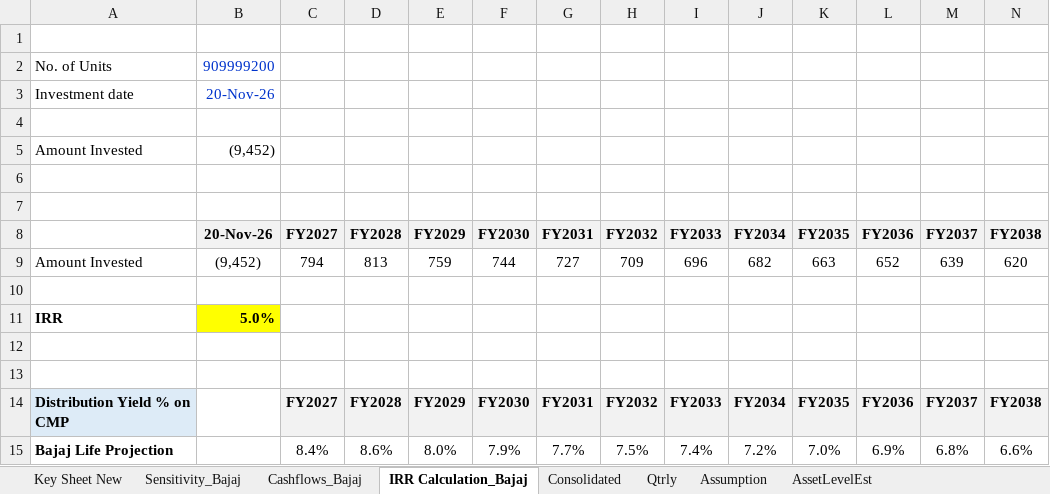
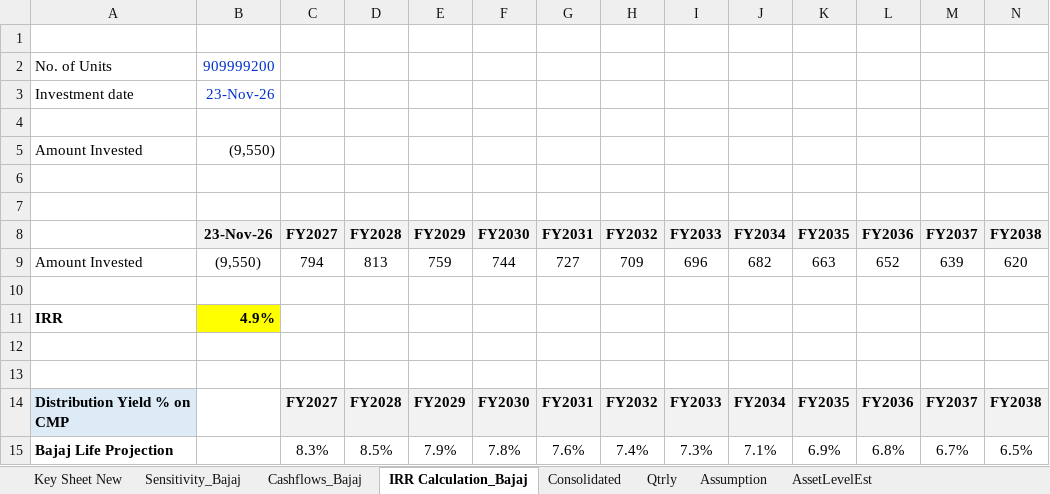
Before and after one commit to Poweravendus/Power, an Excel workbook: PGInvIT/Model/PGInvIT_Model.xlsx, sheet IRR Calculation_Bajaj, drawn as a sheet; only a part is shown; values as stored, in another font and other column widths than the file's, no borders; removed rows and columns are numbered as before the commit, all else as after; rows hold the shown columns only; the diff names each change by its address in the sheet, - before the commit and + after, or states it on an @@ line.

```diff
--- a/PGInvIT/Model/PGInvIT_Model.xlsx (sheet IRR Calculation_Bajaj)
+++ b/PGInvIT/Model/PGInvIT_Model.xlsx (sheet IRR Calculation_Bajaj)
-B3: 20-Nov-26
+B3: 23-Nov-26
-B5: (9,452)
+B5: (9,550)
-B8: 20-Nov-26
+B8: 23-Nov-26
-B9: (9,452)
+B9: (9,550)
-B11: 5.0%
+B11: 4.9%
-row 15: Bajaj Life Projection |  | 8.4% | 8.6% | 8.0% | 7.9% | 7.7% | 7.5% | 7.4% | 7.2% | 7.0% | 6.9% | 6.8% | 6.6%
+row 15: Bajaj Life Projection |  | 8.3% | 8.5% | 7.9% | 7.8% | 7.6% | 7.4% | 7.3% | 7.1% | 6.9% | 6.8% | 6.7% | 6.5%
```
Also changed, not shown: sheet Sensitivity_Bajaj, 4 other files.
